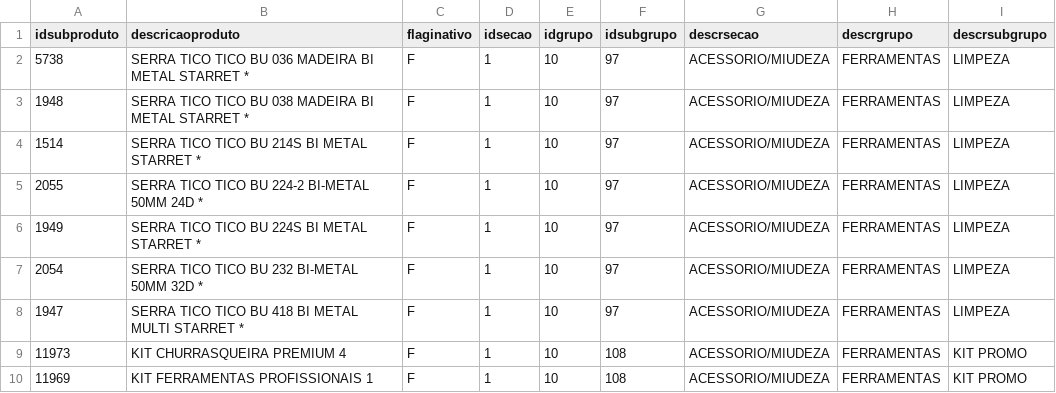
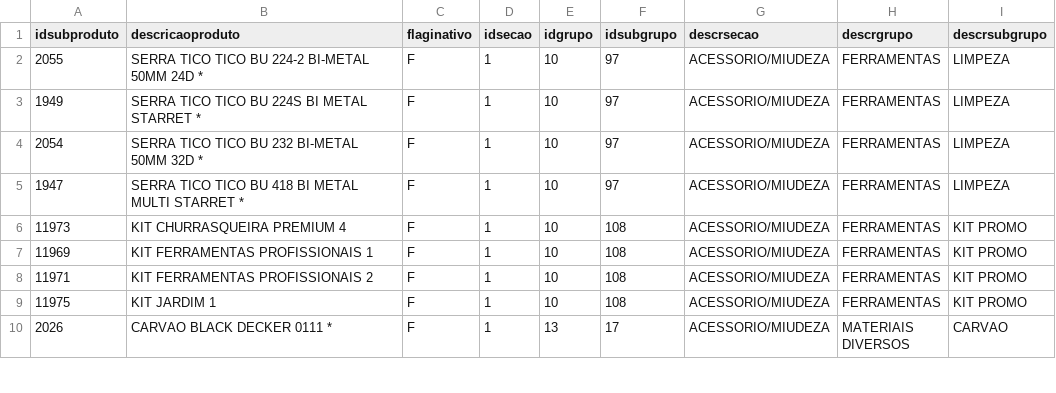
Before and after one commit to celloguerra/enrich-agent, a CSV file: parte_2.csv, drawn as a sheet; only a part is shown; the shorter side is filled out with more unchanged rows; the diff names each change by its address in the sheet, - before the commit and + after, or states it on an @@ line.

```diff
--- a/parte_2.csv
+++ b/parte_2.csv
-row 2: 5738 | SERRA TICO TICO BU 036 MADEIRA BI METAL STARRET * | F | 1 | 10 | 97 | ACESSORIO/MIUDEZA | FERRAMENTAS | LIMPEZA
-row 3: 1948 | SERRA TICO TICO BU 038 MADEIRA BI METAL STARRET * | F | 1 | 10 | 97 | ACESSORIO/MIUDEZA | FERRAMENTAS | LIMPEZA
-row 4: 1514 | SERRA TICO TICO BU 214S BI METAL STARRET * | F | 1 | 10 | 97 | ACESSORIO/MIUDEZA | FERRAMENTAS | LIMPEZA
```
Also changed, not shown: parte_1.csv, parte_3.csv, 10 other files.
